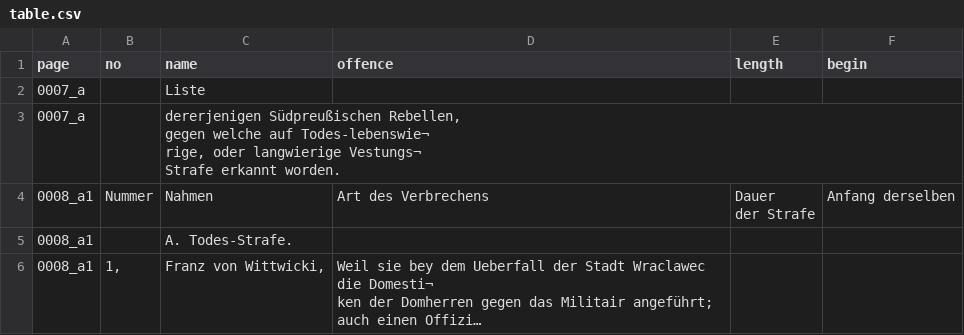
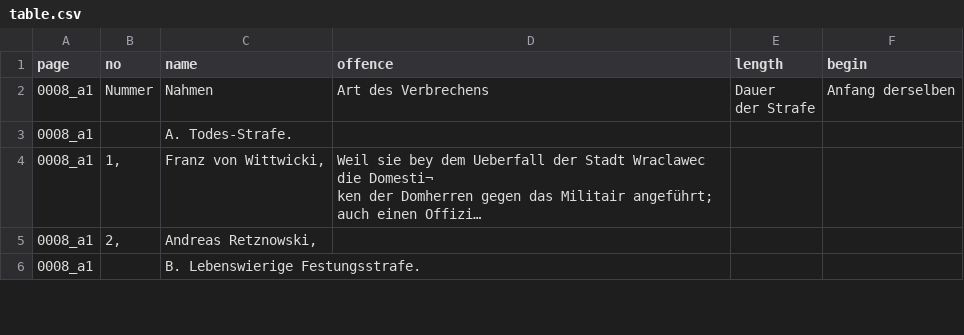
Before and after one commit to takaji10/triebenfeld-letters, a CSV file: units/ihagrrep7cnr3067/intake/table.csv, drawn as a sheet; only a part is shown; the shorter side is filled out with more unchanged rows; long unchanged cells end in …; ↵ is a line break in a cell; the diff names each change by its address in the sheet, - before the commit and + after, or states it on an @@ line.

```diff
--- a/units/ihagrrep7cnr3067/intake/table.csv
+++ b/units/ihagrrep7cnr3067/intake/table.csv
-row 2: 0007_a |  | Liste
-row 3: 0007_a |  | dererjenigen Südpreußischen Rebellen, ↵ gegen welche auf Todes-lebenswie¬ ↵ rige, oder langwierige Vestungs¬ ↵ Strafe erkannt worden.
```
Also changed, not shown: dataset/units/ihagrrep7cnr3067/letters.csv, dataset/units/ihagrrep7cnr3067/pages.csv, 30 other files.
